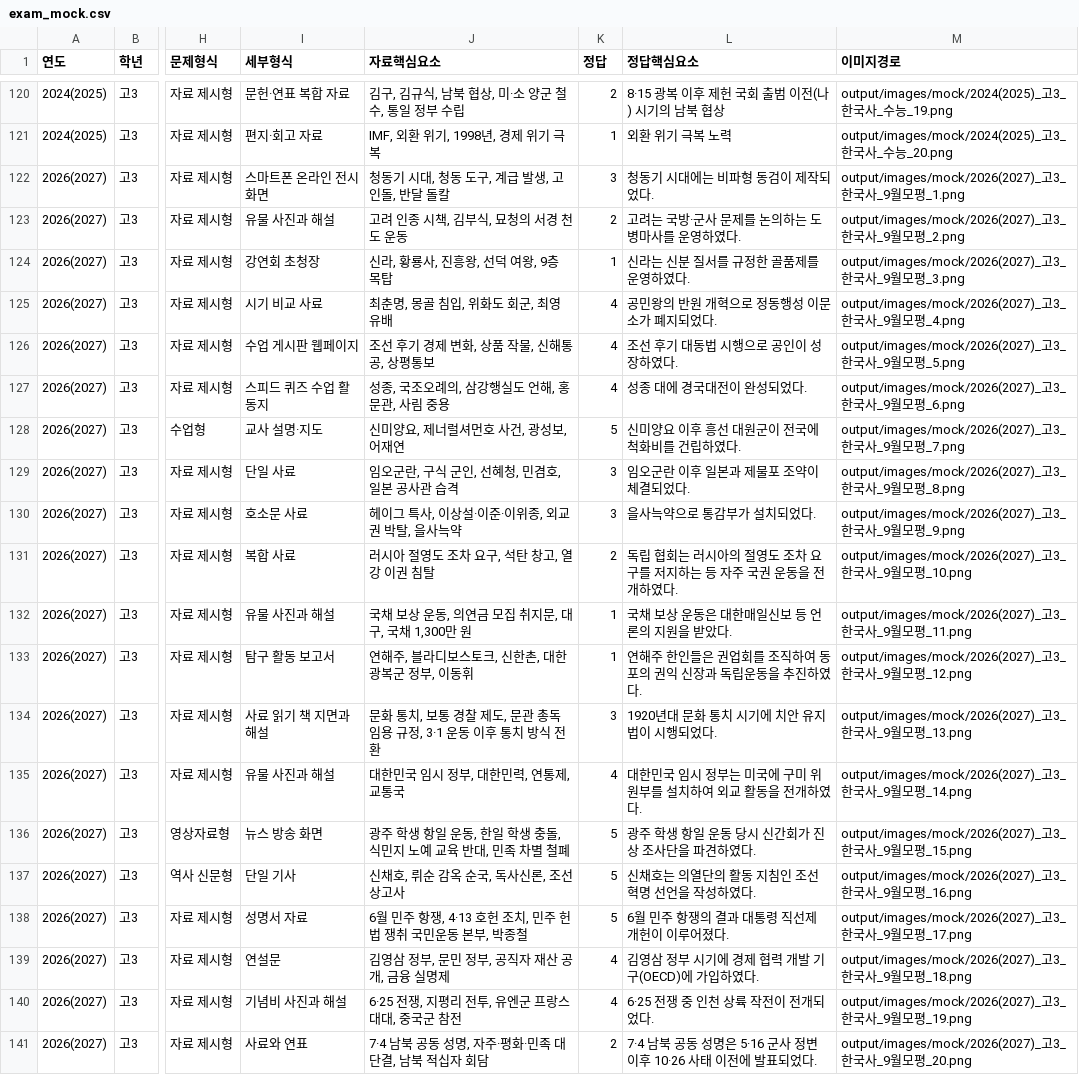
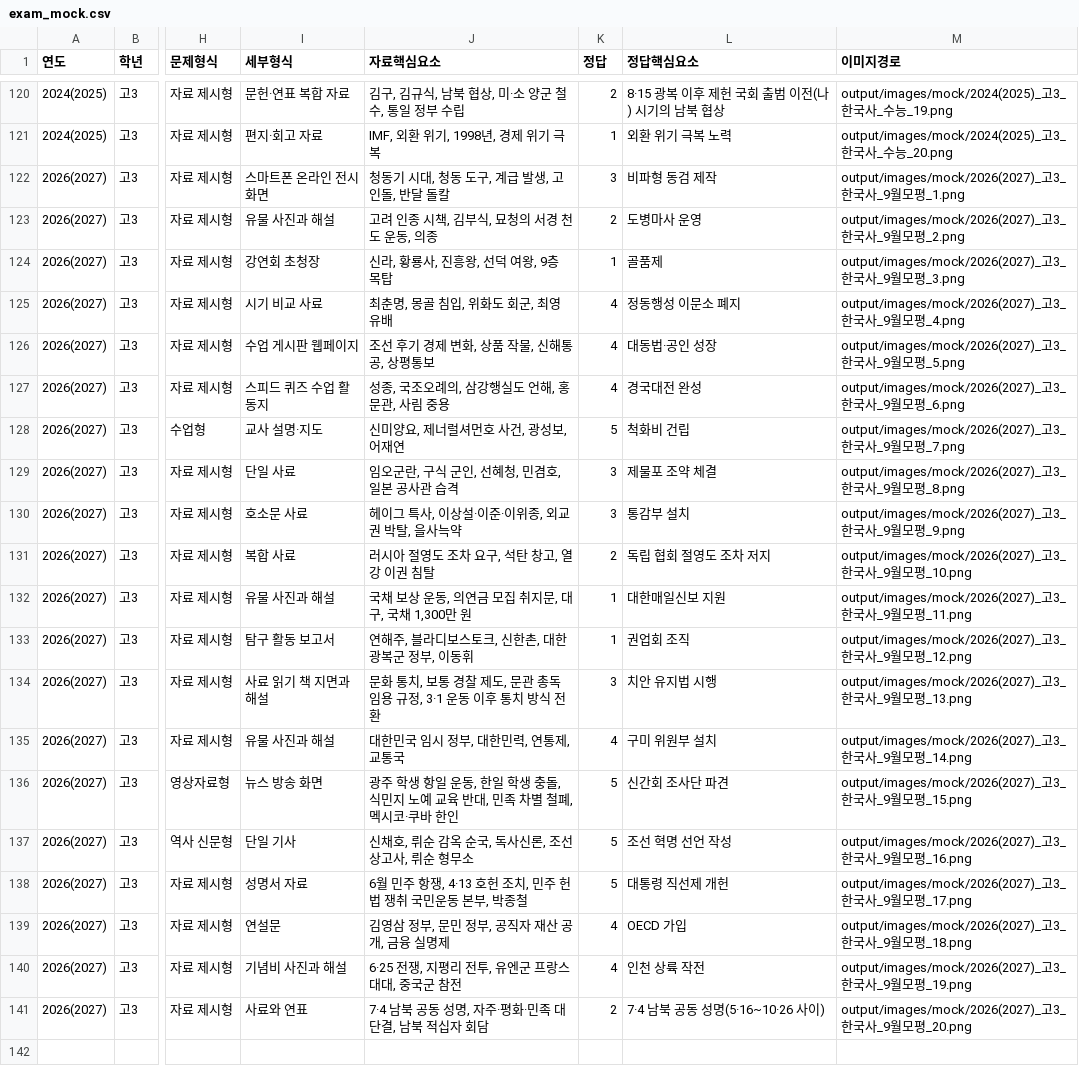
Before and after one commit to helios3291-cmyk/PHQM, a CSV file: output/data/exam_mock.csv, drawn as a sheet; only a part is shown, gaps mark what is left out; the diff names each change by its address in the sheet, - before the commit and + after, or states it on an @@ line.

```diff
--- a/output/data/exam_mock.csv
+++ b/output/data/exam_mock.csv
-L122 (정답핵심요소): 청동기 시대에는 비파형 동검이 제작되었다.
+L122 (정답핵심요소): 비파형 동검 제작
-J123 (자료핵심요소): 고려 인종 시책, 김부식, 묘청의 서경 천도 운동
+J123 (자료핵심요소): 고려 인종 시책, 김부식, 묘청의 서경 천도 운동, 의종
-L123 (정답핵심요소): 고려는 국방·군사 문제를 논의하는 도병마사를 운영하였다.
+L123 (정답핵심요소): 도병마사 운영
-L124 (정답핵심요소): 신라는 신분 질서를 규정한 골품제를 운영하였다.
+L124 (정답핵심요소): 골품제
-L125 (정답핵심요소): 공민왕의 반원 개혁으로 정동행성 이문소가 폐지되었다.
+L125 (정답핵심요소): 정동행성 이문소 폐지
-L126 (정답핵심요소): 조선 후기 대동법 시행으로 공인이 성장하였다.
+L126 (정답핵심요소): 대동법·공인 성장
-L127 (정답핵심요소): 성종 대에 경국대전이 완성되었다.
+L127 (정답핵심요소): 경국대전 완성
-L128 (정답핵심요소): 신미양요 이후 흥선 대원군이 전국에 척화비를 건립하였다.
+L128 (정답핵심요소): 척화비 건립
-L129 (정답핵심요소): 임오군란 이후 일본과 제물포 조약이 체결되었다.
+L129 (정답핵심요소): 제물포 조약 체결
-L130 (정답핵심요소): 을사늑약으로 통감부가 설치되었다.
+L130 (정답핵심요소): 통감부 설치
-L131 (정답핵심요소): 독립 협회는 러시아의 절영도 조차 요구를 저지하는 등 자주 국권 운동을 전개하였다.
+L131 (정답핵심요소): 독립 협회 절영도 조차 저지
-L132 (정답핵심요소): 국채 보상 운동은 대한매일신보 등 언론의 지원을 받았다.
+L132 (정답핵심요소): 대한매일신보 지원
-L133 (정답핵심요소): 연해주 한인들은 권업회를 조직하여 동포의 권익 신장과 독립운동을 추진하였다.
+L133 (정답핵심요소): 권업회 조직
-L134 (정답핵심요소): 1920년대 문화 통치 시기에 치안 유지법이 시행되었다.
+L134 (정답핵심요소): 치안 유지법 시행
-L135 (정답핵심요소): 대한민국 임시 정부는 미국에 구미 위원부를 설치하여 외교 활동을 전개하였다.
+L135 (정답핵심요소): 구미 위원부 설치
-J136 (자료핵심요소): …별 철폐
+J136 (자료핵심요소): …별 철폐, 멕시코·쿠바 한인
-L136 (정답핵심요소): 광주 학생 항일 운동 당시 신간회가 진상 조사단을 파견하였다.
+L136 (정답핵심요소): 신간회 조사단 파견
-J137 (자료핵심요소): 신채호, 뤼순 감옥 순국, 독사신론, 조선상고사
+J137 (자료핵심요소): 신채호, 뤼순 감옥 순국, 독사신론, 조선상고사, 뤼순 형무소
-L137 (정답핵심요소): 신채호는 의열단의 활동 지침인 조선 혁명 선언을 작성하였다.
+L137 (정답핵심요소): 조선 혁명 선언 작성
-L138 (정답핵심요소): 6월 민주 항쟁의 결과 대통령 직선제 개헌이 이루어졌다.
+L138 (정답핵심요소): 대통령 직선제 개헌
-L139 (정답핵심요소): 김영삼 정부 시기에 경제 협력 개발 기구(OECD)에 가입하였다.
+L139 (정답핵심요소): OECD 가입
-L140 (정답핵심요소): 6·25 전쟁 중 인천 상륙 작전이 전개되었다.
+L140 (정답핵심요소): 인천 상륙 작전
-L141 (정답핵심요소): 7·4 남북 공동 성명은 5·16 군사 정변 이후 10·26 사태 이전에 발표되었다.
+L141 (정답핵심요소): 7·4 남북 공동 성명(5·16~10·26 사이)
```
Also changed, not shown: output/data/exam_hancert.csv, 4 other files.
